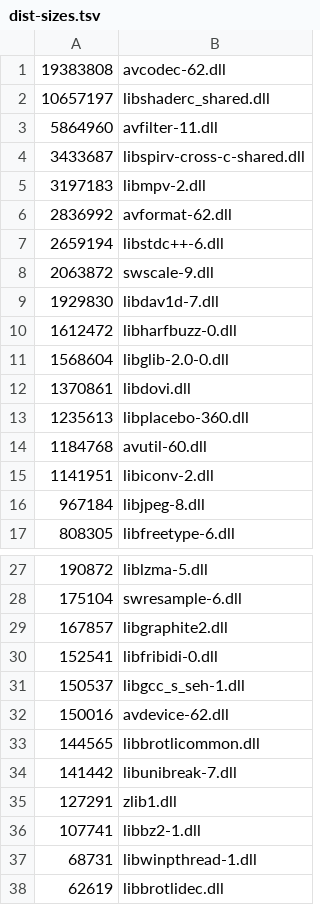
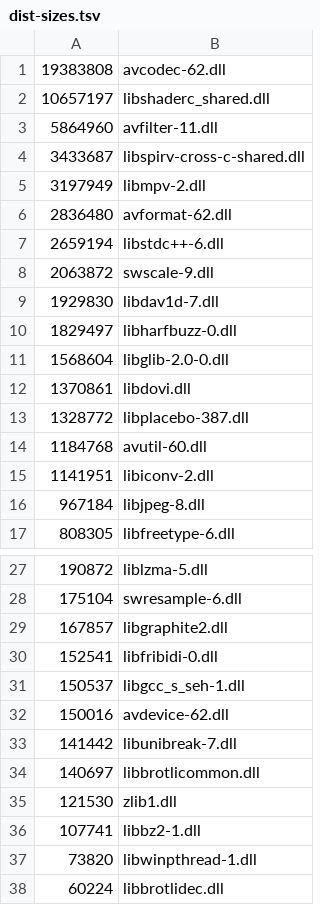
Before and after one commit to turkuazcode/hs-studio, a TSV file: third_party/mpv/evidence/windows/dist-sizes.tsv, drawn as a sheet; only a part is shown, gaps mark what is left out.

```diff
--- a/third_party/mpv/evidence/windows/dist-sizes.tsv
+++ b/third_party/mpv/evidence/windows/dist-sizes.tsv
@@ -4,4 +4,4 @@
 3433687	libspirv-cross-c-shared.dll
-3197183	libmpv-2.dll
-2836992	avformat-62.dll
+3197949	libmpv-2.dll
+2836480	avformat-62.dll
 2659194	libstdc++-6.dll
@@ -9,6 +9,6 @@
 1929830	libdav1d-7.dll
-1612472	libharfbuzz-0.dll
+1829497	libharfbuzz-0.dll
 1568604	libglib-2.0-0.dll
 1370861	libdovi.dll
-1235613	libplacebo-360.dll
+1328772	libplacebo-387.dll
 1184768	avutil-60.dll
@@ -32,7 +32,7 @@
 150016	avdevice-62.dll
-144565	libbrotlicommon.dll
 141442	libunibreak-7.dll
-127291	zlib1.dll
+140697	libbrotlicommon.dll
+121530	zlib1.dll
 107741	libbz2-1.dll
-68731	libwinpthread-1.dll
-62619	libbrotlidec.dll
+73820	libwinpthread-1.dll
+60224	libbrotlidec.dll
```
Also changed, not shown: 14 other files.
